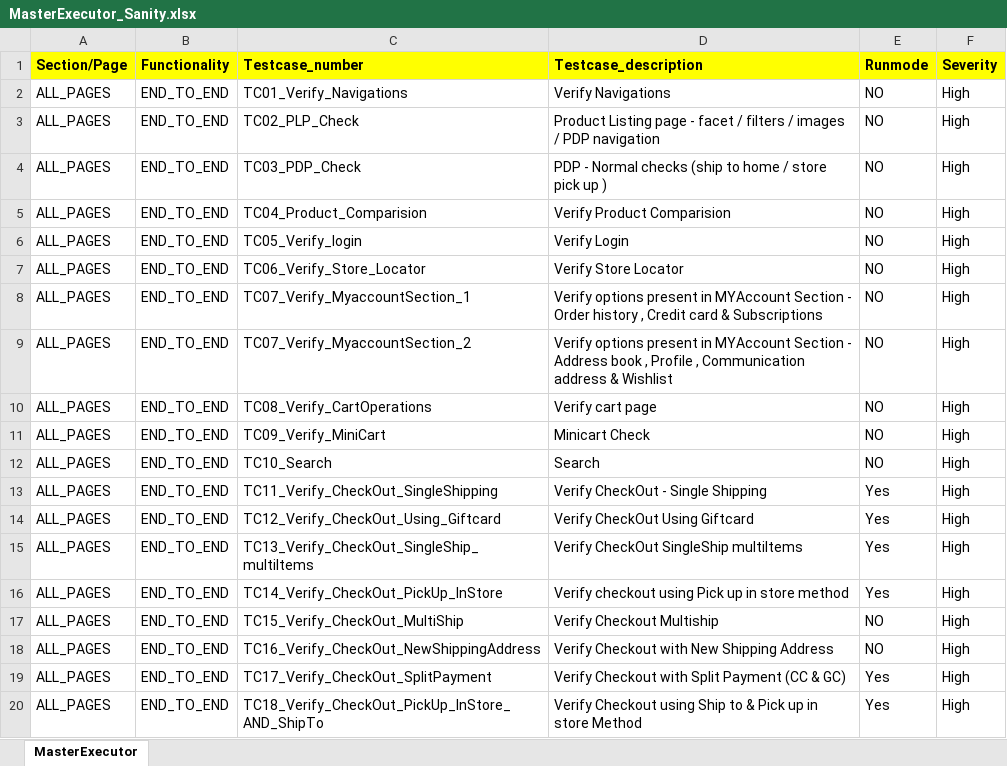
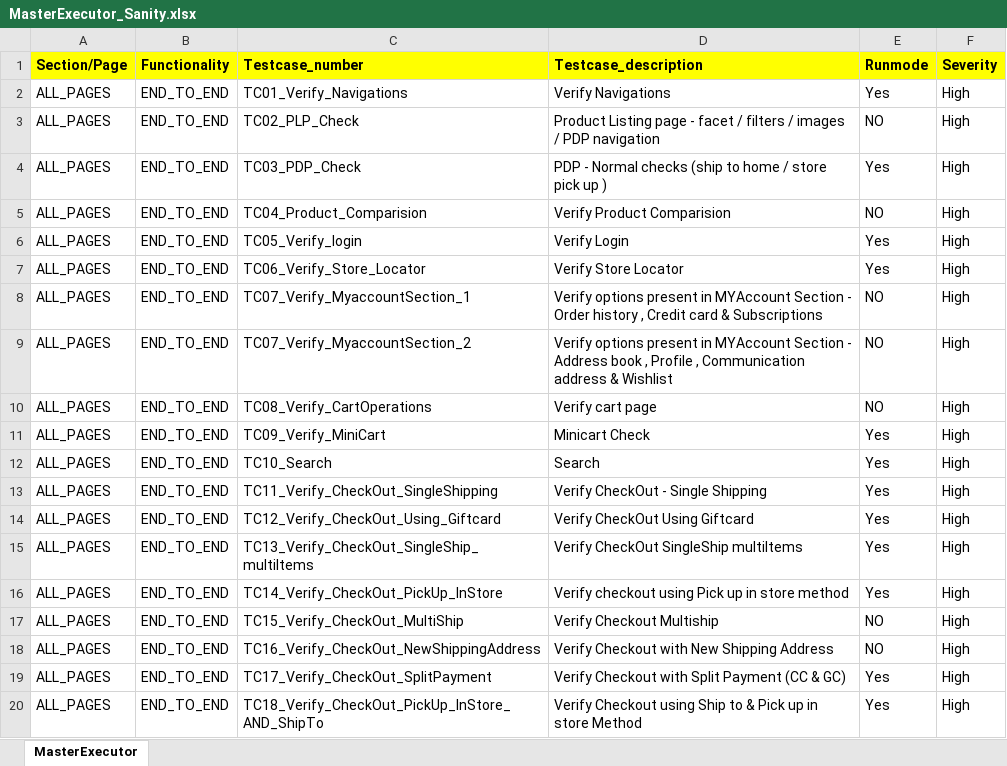
Before and after one commit to RKLogixal/AFEES_Sanity_Suite, an Excel workbook: Input_files/Master_executors/MasterExecutor_Sanity.xlsx, sheet MasterExecutor, drawn as a sheet; values as stored, in another font and other column widths than the file's, no borders; the diff names each change by its address in the sheet, - before the commit and + after, or states it on an @@ line.

Commit message:
updates

```diff
--- a/Input_files/Master_executors/MasterExecutor_Sanity.xlsx (sheet MasterExecutor)
+++ b/Input_files/Master_executors/MasterExecutor_Sanity.xlsx (sheet MasterExecutor)
-E2 (Runmode): NO
+E2 (Runmode): Yes
-E4 (Runmode): NO
+E4 (Runmode): Yes
-E6:E7 (Runmode): NO
+E6:E7 (Runmode): Yes
-E11:E12 (Runmode): NO
+E11:E12 (Runmode): Yes
```
